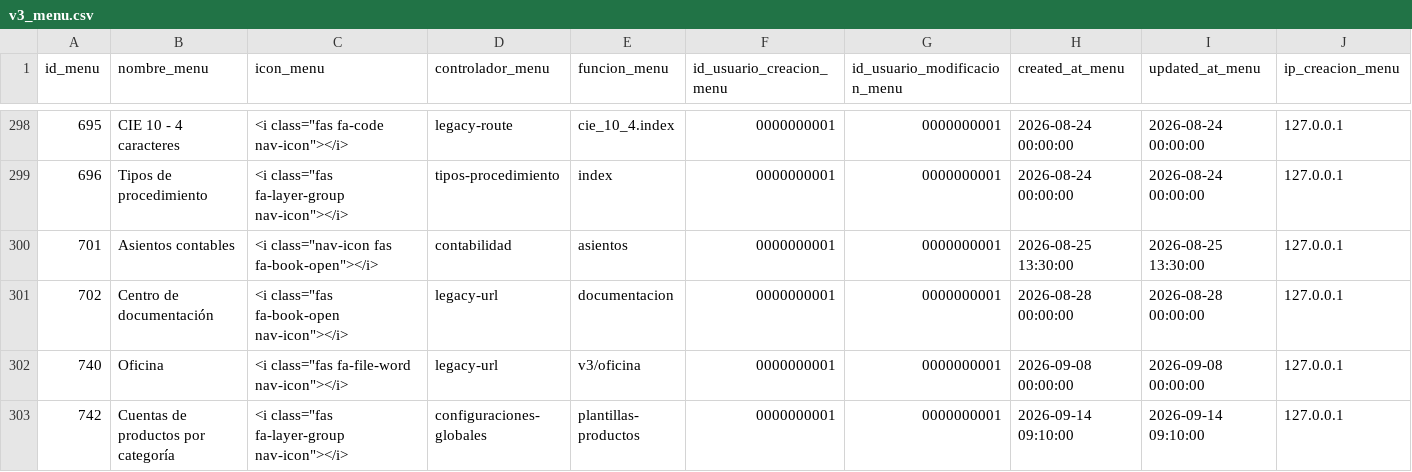
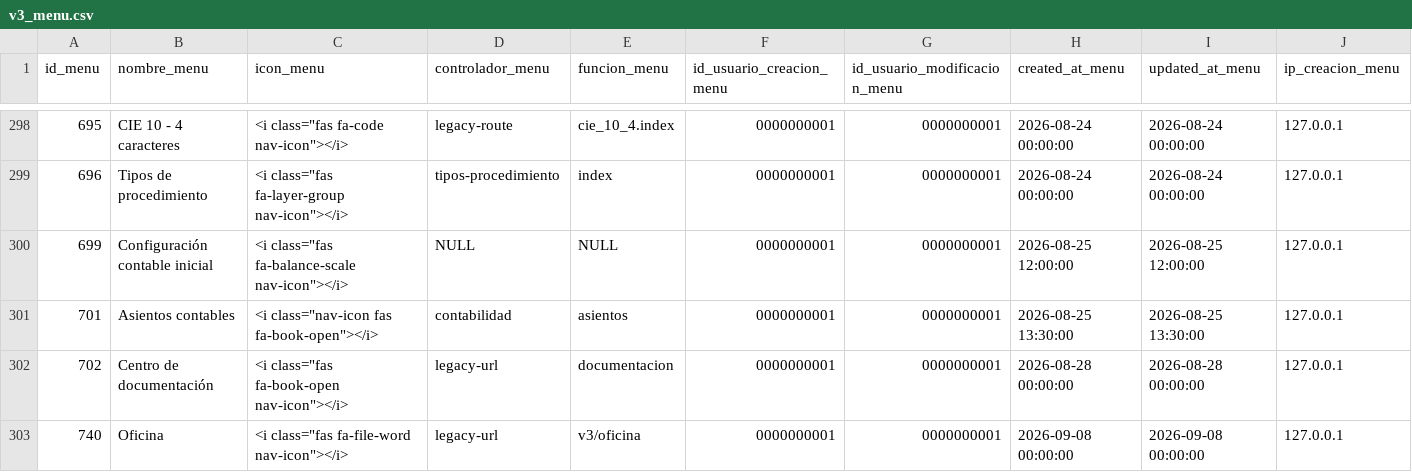
Before and after one commit to amitemd/aitrol_2026, a CSV file: database/data/v3_menu.csv, drawn as a sheet; only a part is shown, gaps mark what is left out; the shorter side is filled out with more unchanged rows; rows hold the shown columns only; the diff names each change by its address in the sheet, - before the commit and + after, or states it on an @@ line.

Commit message:
Traducciones

```diff
--- a/database/data/v3_menu.csv
+++ b/database/data/v3_menu.csv
+row 300: 699 | Configuración contable inicial | <i class="fas fa-balance-scale nav-icon"></i> | NULL | NULL | 0000000001 | 0000000001 | 2026-08-25 12:00:00 | 2026-08-25 12:00:00 | 127.0.0.1
```
